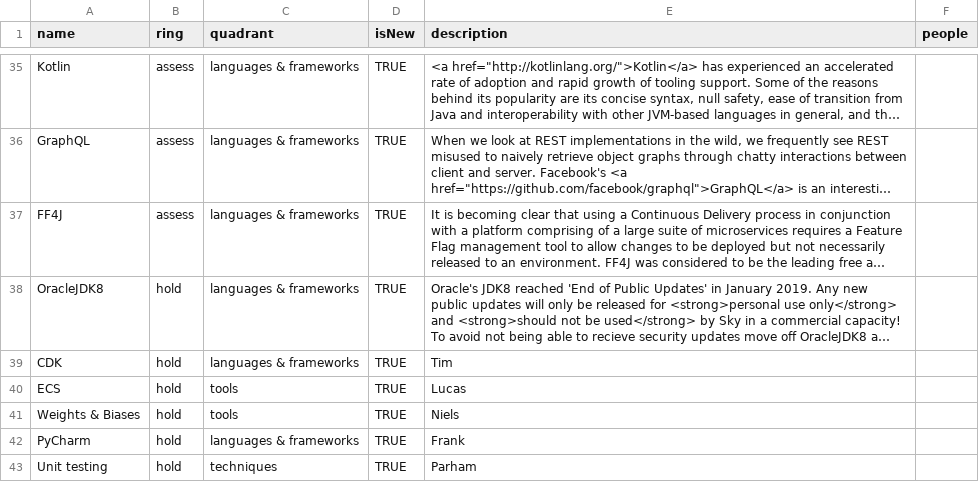
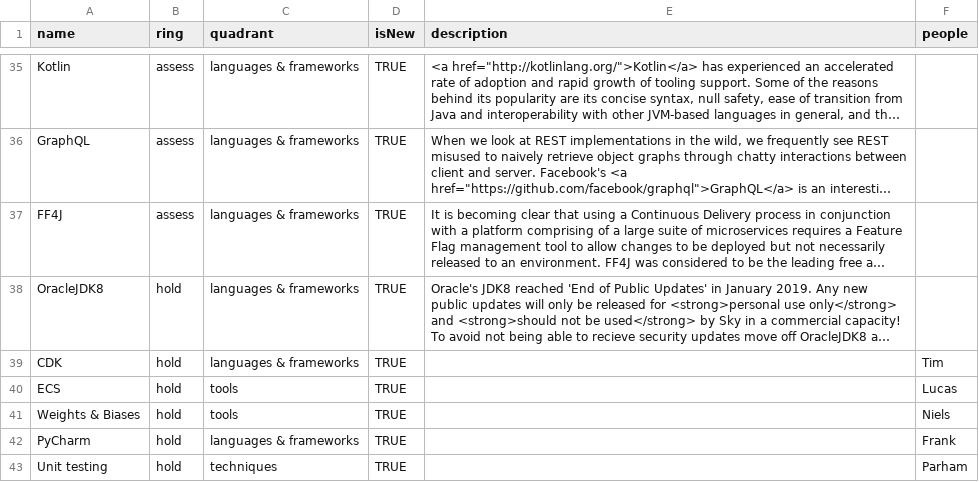
Before and after one commit to FutureFacts/techradar, a CSV file: data.csv, drawn as a sheet; only a part is shown, gaps mark what is left out; long unchanged cells end in …; the diff names each change by its address in the sheet, - before the commit and + after, or states it on an @@ line.

Commit message:
Update data.csv

```diff
--- a/data.csv
+++ b/data.csv
-E39 (description): Tim
+E39 (description): (empty)
-F39 (people): (empty)
+F39 (people): Tim
-E40 (description): Lucas
+E40 (description): (empty)
-F40 (people): (empty)
+F40 (people): Lucas
-E41 (description): Niels
+E41 (description): (empty)
-F41 (people): (empty)
+F41 (people): Niels
-E42 (description): Frank
+E42 (description): (empty)
-F42 (people): (empty)
+F42 (people): Frank
-E43 (description): Parham
+E43 (description): (empty)
-F43 (people): (empty)
+F43 (people): Parham
```
